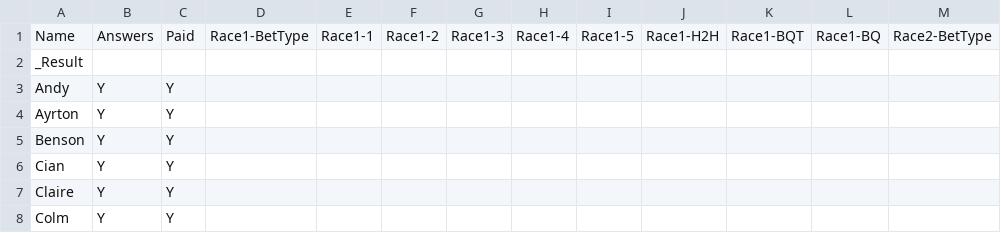
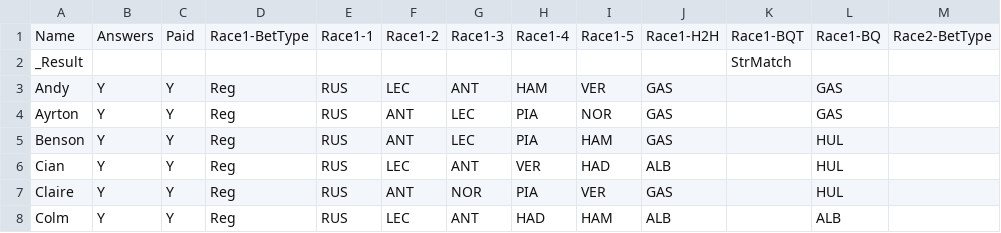
Before and after one commit to DaveJord/F1Comp, a CSV file: races.csv, drawn as a sheet; only a part is shown; the diff covers the shown part only; the diff names each change by its address in the sheet, - before the commit and + after, or states it on an @@ line.

Commit message:
Pre race Australia

```diff
--- a/races.csv
+++ b/races.csv
-K2: (empty)
+K2: StrMatch
-D3:D8: (empty)
+D3:D8: Reg
-E3:E8: (empty)
+E3:E8: RUS
-F3: (empty)
+F3: LEC
-G3: (empty)
+G3: ANT
-H3: (empty)
+H3: HAM
-I3: (empty)
+I3: VER
-J3:J5: (empty)
+J3:J5: GAS
-L3:L4: (empty)
+L3:L4: GAS
-F4:F5: (empty)
+F4:F5: ANT
-G4:G5: (empty)
+G4:G5: LEC
-H4:H5: (empty)
+H4:H5: PIA
-I4: (empty)
+I4: NOR
-I5: (empty)
+I5: HAM
-L5:L7: (empty)
+L5:L7: HUL
-F6: (empty)
+F6: LEC
-G6: (empty)
+G6: ANT
-H6: (empty)
+H6: VER
-I6: (empty)
+I6: HAD
-J6: (empty)
+J6: ALB
-F7: (empty)
+F7: ANT
-G7: (empty)
+G7: NOR
-H7: (empty)
+H7: PIA
-I7: (empty)
+I7: VER
-J7: (empty)
+J7: GAS
-F8: (empty)
+F8: LEC
-G8: (empty)
+G8: ANT
-H8: (empty)
+H8: HAD
-I8: (empty)
+I8: HAM
-J8: (empty)
+J8: ALB
-L8: (empty)
+L8: ALB
```
Also changed, not shown: 1 added row and 112 edited cells elsewhere in this file, Leaderboard.csv, bonusAnswers.csv, 1 other file.
